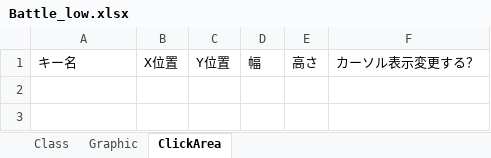
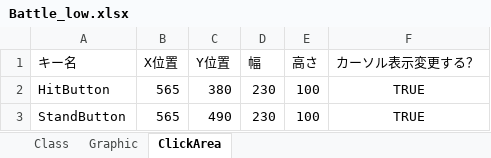
Before and after one commit to TabuchiYuki/BlackJackRPG, an Excel workbook: src/resources/excel/Battle_low.xlsx, sheet ClickArea, drawn as a sheet; values as stored, in another font and other column widths than the file's, no borders; the diff names each change by its address in the sheet, - before the commit and + after, or states it on an @@ line.

```diff
--- a/src/resources/excel/Battle_low.xlsx (sheet ClickArea)
+++ b/src/resources/excel/Battle_low.xlsx (sheet ClickArea)
+row 2: HitButton | 565 | 380 | 230 | 100 | TRUE
+row 3: StandButton | 565 | 490 | 230 | 100 | TRUE
```
Also changed, not shown: 4 other files.
